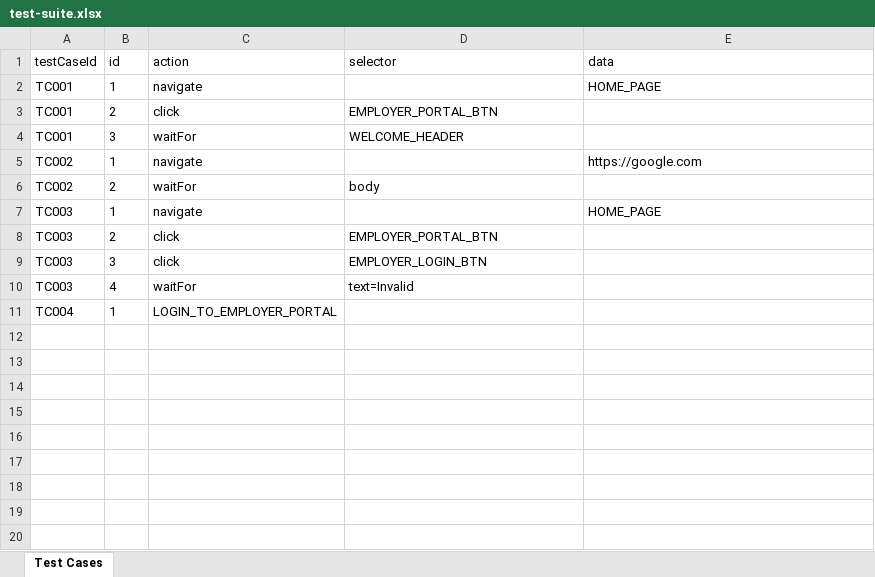
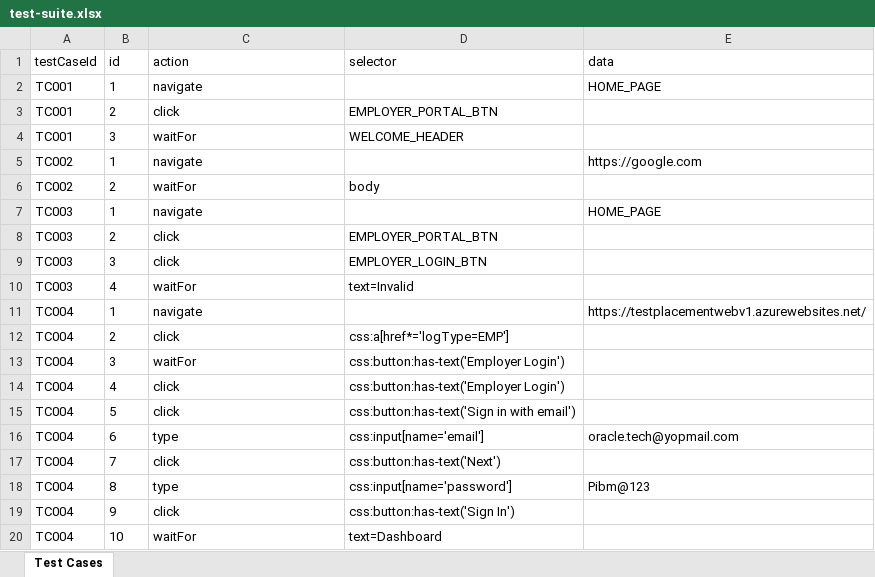
Before and after one commit to kunalRamanbyte/UddipanEMP, an Excel workbook: data-vault/data/test-suite.xlsx, sheet Test Cases, drawn as a sheet; values as stored, in another font and other column widths than the file's, no borders; the diff names each change by its address in the sheet, - before the commit and + after, or states it on an @@ line.

Commit message:
fix: implement strict mode and resilient clicking for TC004 stability

```diff
--- a/data-vault/data/test-suite.xlsx (sheet Test Cases)
+++ b/data-vault/data/test-suite.xlsx (sheet Test Cases)
-C11 (action): LOGIN_TO_EMPLOYER_PORTAL
+C11 (action): navigate
-E11 (data): (empty)
+E11 (data): https://testplacementwebv1.azurewebsites.net/
+row 12: TC004 | 2 | click | css:a[href*='logType=EMP']
+row 13: TC004 | 3 | waitFor | css:button:has-text('Employer Login')
+row 14: TC004 | 4 | click | css:button:has-text('Employer Login')
+row 15: TC004 | 5 | click | css:button:has-text('Sign in with email')
+row 16: TC004 | 6 | type | css:input[name='email'] | oracle.tech@yopmail.com
+row 17: TC004 | 7 | click | css:button:has-text('Next')
+row 18: TC004 | 8 | type | css:input[name='password'] | Pibm@123
+row 19: TC004 | 9 | click | css:button:has-text('Sign In')
+row 20: TC004 | 10 | waitFor | text=Dashboard
```
Also changed, not shown: 3 other files.
